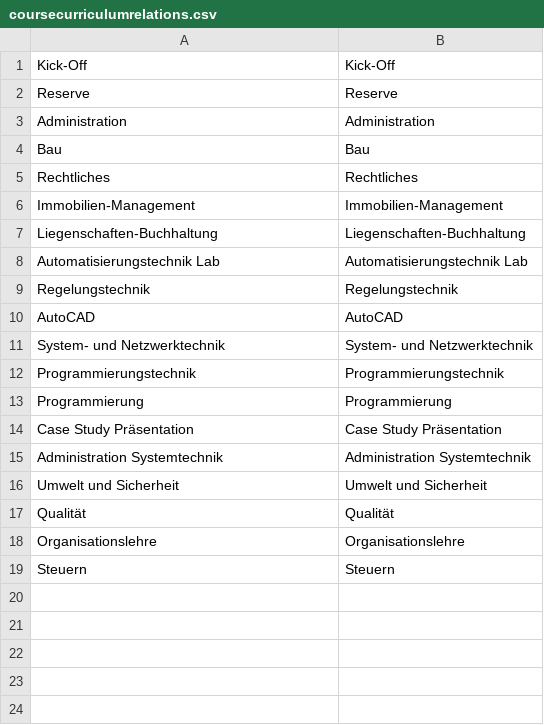
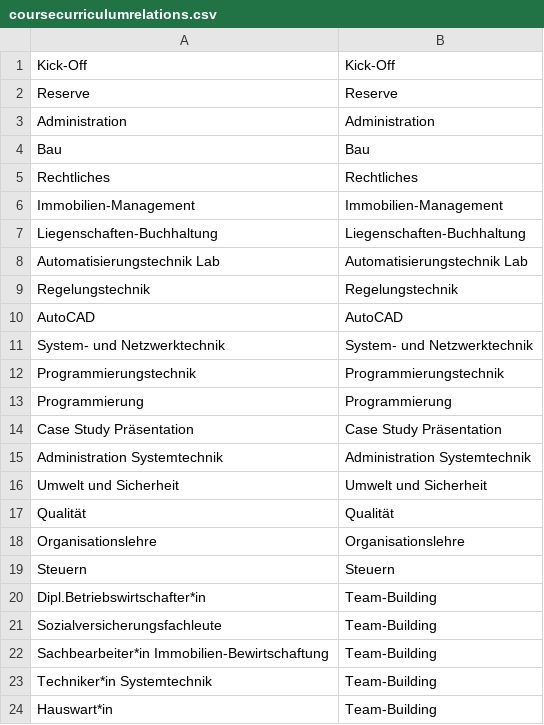
Before and after one commit to yvmeis/datagenerator-openolat, a CSV file: datagenerator/src/main/resources/custom/Erwachsenenbildung Template/curricula/curriculum1/coursecurriculumrelations.csv, drawn as a sheet.

```diff
--- a/datagenerator/src/main/resources/custom/Erwachsenenbildung Template/curricula/curriculum1/coursecurriculumrelations.csv
+++ b/datagenerator/src/main/resources/custom/Erwachsenenbildung Template/curricula/curriculum1/coursecurriculumrelations.csv
@@ -19 +19,6 @@ Organisationslehre,Organisationslehre
 Steuern,Steuern
+Dipl.Betriebswirtschafter*in,Team-Building
+Sozialversicherungsfachleute,Team-Building
+Sachbearbeiter*in Immobilien-Bewirtschaftung,Team-Building
+Techniker*in Systemtechnik,Team-Building
+Hauswart*in,Team-Building
```
Also changed, not shown: datagenerator/src/main/resources/custom/Erwachsenenbildung Template/courses/courses.csv, datagenerator/src/main/resources/custom/Erwachsenenbildung Template/groups/groups.csv, 4 other files.
